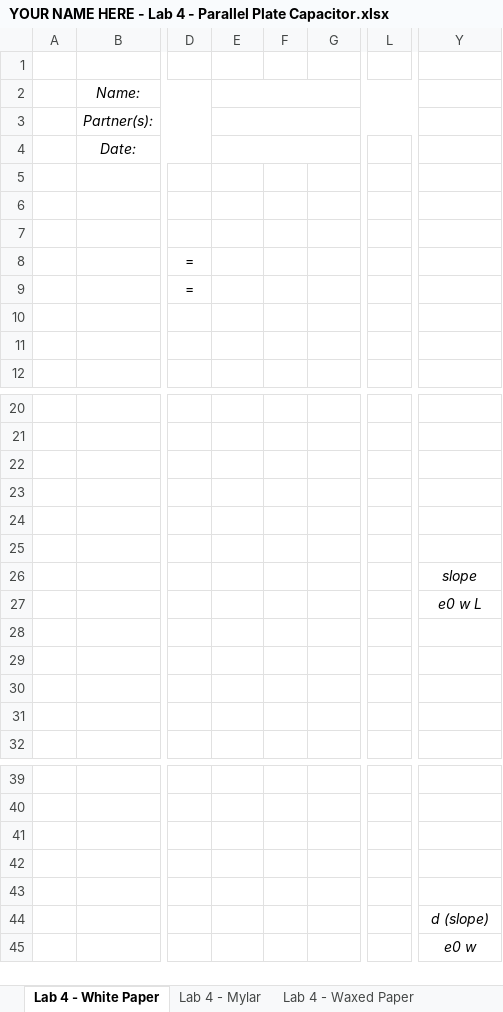
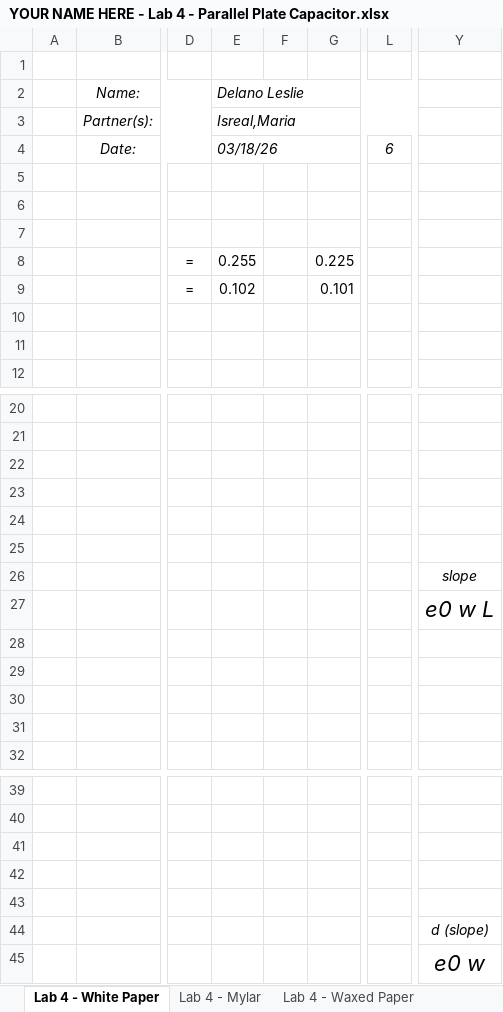
Before and after one commit to MyUsernamee/notes_spring2026, an Excel workbook: PHY-4B/labs/lab4/YOUR NAME HERE - Lab 4 - Parallel Plate Capacitor.xlsx, sheet Lab 4 - White Paper, drawn as a sheet; only a part is shown, gaps mark what is left out; values as stored, in another font and other column widths than the file's, no borders; the diff names each change by its address in the sheet, - before the commit and + after, or states it on an @@ line.

```diff
--- a/PHY-4B/labs/lab4/YOUR NAME HERE - Lab 4 - Parallel Plate Capacitor.xlsx (sheet Lab 4 - White Paper)
+++ b/PHY-4B/labs/lab4/YOUR NAME HERE - Lab 4 - Parallel Plate Capacitor.xlsx (sheet Lab 4 - White Paper)
-E2: (empty)
+E2: Delano Leslie
-E3: (empty)
+E3: Isreal,Maria
-E4: (empty)
+E4: 03/18/26
-L4: (empty)
+L4: 6
-E8: (empty)
+E8: 0.255
-G8: (empty)
+G8: 0.225
-E9: (empty)
+E9: 0.102
-G9: (empty)
+G9: 0.101
@@ Y27 text size: larger @@
@@ Y45 text size: larger @@
```
Also changed, not shown: sheet Lab 4 - Waxed Paper, sheet Lab 4 - Mylar, charts or pictures, 2 other files.
